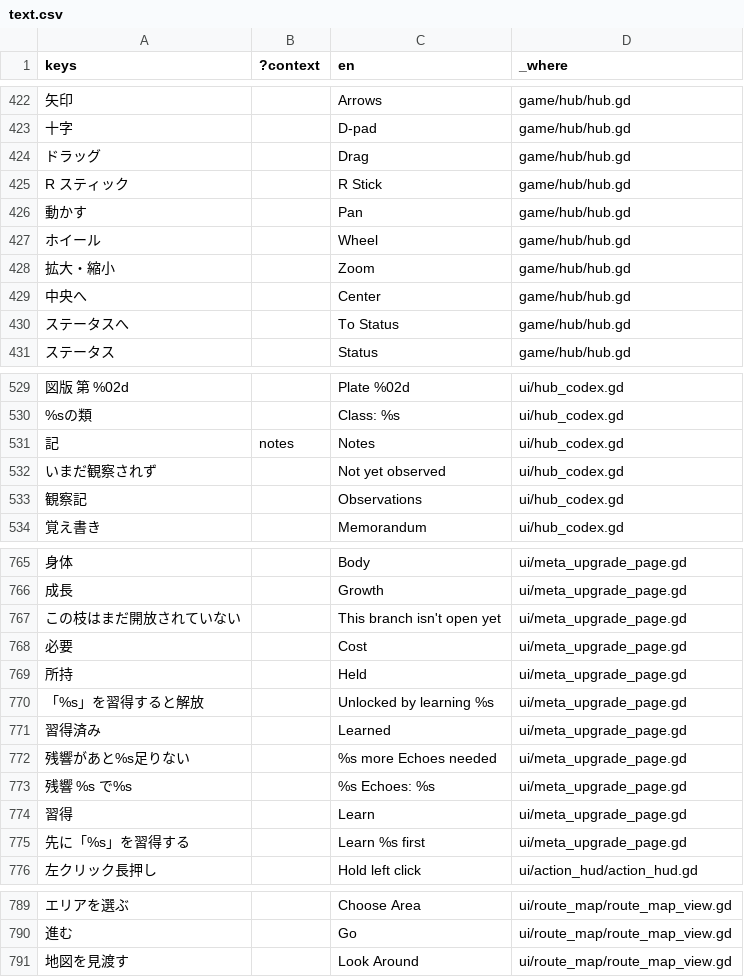
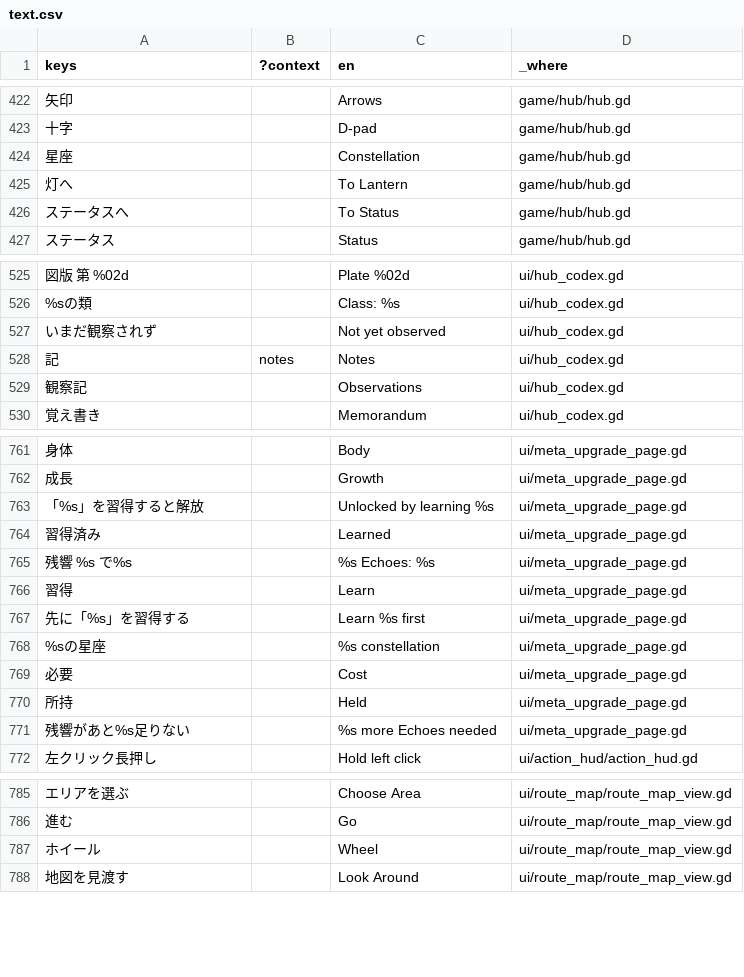
Before and after one commit to Termnix-IT/DungeonRemnant, a CSV file: rogue-like-play/locale/text.csv, drawn as a sheet; only a part is shown, gaps mark what is left out; removed rows and columns are numbered as before the commit, all else as after; the diff names each change by its address in the sheet, - before the commit and + after, or states it on an @@ line.

```diff
--- a/rogue-like-play/locale/text.csv
+++ b/rogue-like-play/locale/text.csv
-row 424: ドラッグ |  | Drag | game/hub/hub.gd
-row 425: R スティック |  | R Stick | game/hub/hub.gd
-row 426: 動かす |  | Pan | game/hub/hub.gd
-row 427: ホイール |  | Wheel | game/hub/hub.gd
-row 428: 拡大・縮小 |  | Zoom | game/hub/hub.gd
-row 429: 中央へ |  | Center | game/hub/hub.gd
+row 424: 星座 |  | Constellation | game/hub/hub.gd
+row 425: 灯へ |  | To Lantern | game/hub/hub.gd
@@ row 532 moved to row 527: いまだ観察されず @@
-row 767: この枝はまだ開放されていない |  | This branch isn't open yet | ui/meta_upgrade_page.gd
+row 768: %sの星座 |  | %s constellation | ui/meta_upgrade_page.gd
@@ row 768 moved to row 769: 必要 @@
@@ row 769 moved to row 770: 所持 @@
@@ row 772 moved to row 771: 残響があと%s足りない @@
+row 787: ホイール |  | Wheel | ui/route_map/route_map_view.gd
```
Also changed, not shown: 39 other files.
